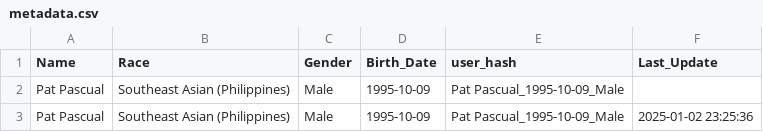
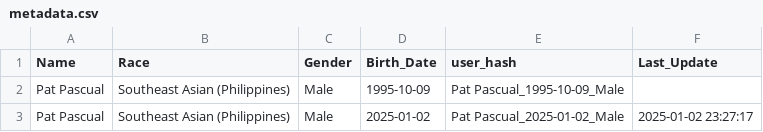
Before and after one commit to rpdpscl/app-fitness-coachAI-Jan2024, a CSV file: metadata.csv, drawn as a sheet.

Commit message:
Update metadata.csv - 2025-01-02 23:27:18

```diff
--- a/metadata.csv
+++ b/metadata.csv
@@ -2,2 +2,2 @@ Name,Race,Gender,Birth_Date,user_hash,Last_Update
 Pat Pascual,Southeast Asian (Philippines),Male,1995-10-09,Pat Pascual_1995-10-09_Male ,
-Pat Pascual,Southeast Asian (Philippines),Male,1995-10-09,Pat Pascual_1995-10-09_Male,2025-01-02 23:25:36
+Pat Pascual,Southeast Asian (Philippines),Male,2025-01-02,Pat Pascual_2025-01-02_Male,2025-01-02 23:27:17
```
